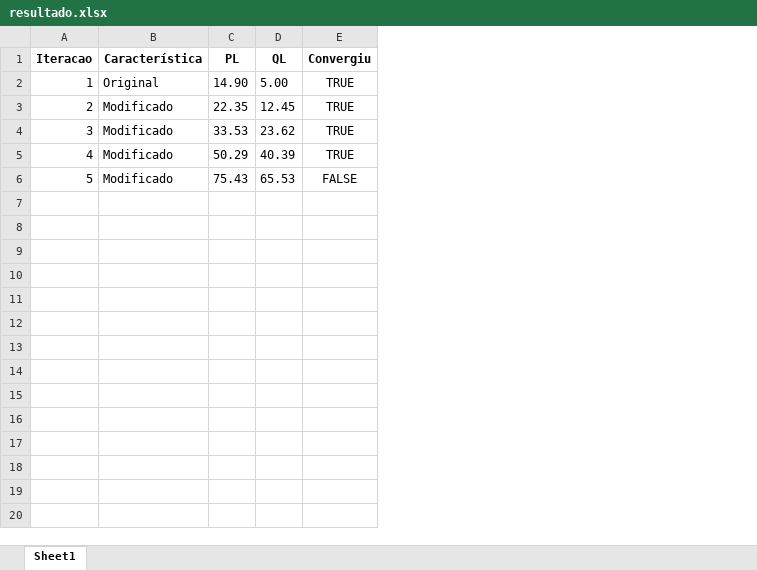
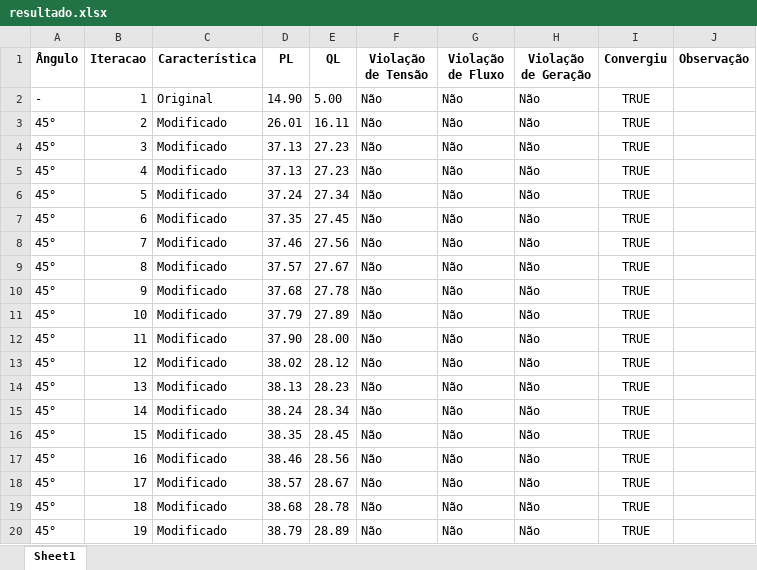
Before and after one commit to mclanini/PyTSOFlex, an Excel workbook: resultado.xlsx, sheet Sheet1, drawn as a sheet; only a part is shown; values as stored, in another font and other column widths than the file's, no borders; addresses are those after the commit; the diff covers the shown part only; the diff names each change by its address in the sheet, - before the commit and + after, or states it on an @@ line.

```diff
--- a/resultado.xlsx (sheet Sheet1)
+++ b/resultado.xlsx (sheet Sheet1)
+column A (Ângulo), rows 2-6: - | 45° | 45° | 45° | 45°
+column F (Violação de Tensão), rows 2-6: all Não
+column G (Violação de Fluxo), rows 2-6: all Não
+column H (Violação de Geração), rows 2-6: all Não
+column J (Observação), empty
-D3 (PL): 22.35
+D3 (PL): 26.01
-E3 (QL): 12.45
+E3 (QL): 16.11
-D4 (PL): 33.53
+D4 (PL): 37.13
-E4 (QL): 23.62
+E4 (QL): 27.23
-D5 (PL): 50.29
+D5 (PL): 37.13
-E5 (QL): 40.39
+E5 (QL): 27.23
-D6 (PL): 75.43
+D6 (PL): 37.24
-E6 (QL): 65.53
+E6 (QL): 27.34
-I6 (Convergiu): FALSE
+I6 (Convergiu): TRUE
+row 7: 45° | 6 | Modificado | 37.35 | 27.45 | Não | Não | Não | TRUE
+row 8: 45° | 7 | Modificado | 37.46 | 27.56 | Não | Não | Não | TRUE
+row 9: 45° | 8 | Modificado | 37.57 | 27.67 | Não | Não | Não | TRUE
+row 10: 45° | 9 | Modificado | 37.68 | 27.78 | Não | Não | Não | TRUE
+row 11: 45° | 10 | Modificado | 37.79 | 27.89 | Não | Não | Não | TRUE
+row 12: 45° | 11 | Modificado | 37.90 | 28.00 | Não | Não | Não | TRUE
+row 13: 45° | 12 | Modificado | 38.02 | 28.12 | Não | Não | Não | TRUE
+row 14: 45° | 13 | Modificado | 38.13 | 28.23 | Não | Não | Não | TRUE
+row 15: 45° | 14 | Modificado | 38.24 | 28.34 | Não | Não | Não | TRUE
+row 16: 45° | 15 | Modificado | 38.35 | 28.45 | Não | Não | Não | TRUE
+row 17: 45° | 16 | Modificado | 38.46 | 28.56 | Não | Não | Não | TRUE
+row 18: 45° | 17 | Modificado | 38.57 | 28.67 | Não | Não | Não | TRUE
+row 19: 45° | 18 | Modificado | 38.68 | 28.78 | Não | Não | Não | TRUE
+row 20: 45° | 19 | Modificado | 38.79 | 28.89 | Não | Não | Não | TRUE
```
Also changed, not shown: 63 added rows elsewhere in this sheet, 20 other files.
